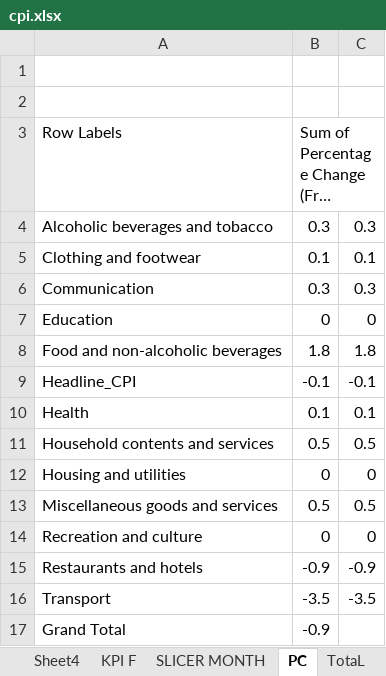
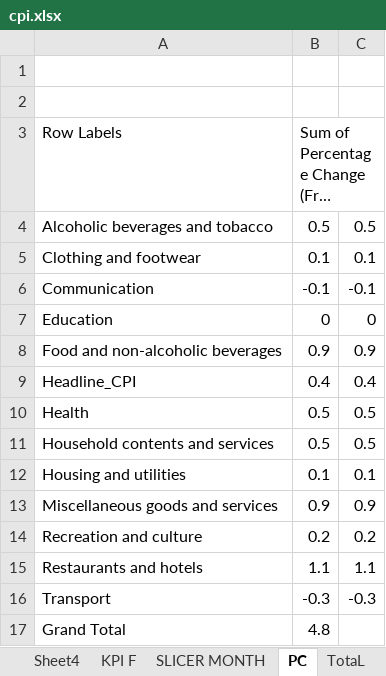
Before and after one commit to The-DigitalAcademy/cpi_prediction, an Excel workbook: cpi.xlsx, sheet PC, drawn as a sheet; long unchanged cells end in …; values as stored, in another font and other column widths than the file's, no borders; the diff names each change by its address in the sheet, - before the commit and + after, or states it on an @@ line.

```diff
--- a/cpi.xlsx (sheet PC)
+++ b/cpi.xlsx (sheet PC)
-B4: 0.3
+B4: 0.5
-C4: 0.3
+C4: 0.5
-B6: 0.3
+B6: -0.1
-C6: 0.3
+C6: -0.1
-B8: 1.8
+B8: 0.9
-C8: 1.8
+C8: 0.9
-B9: -0.1
+B9: 0.4
-C9: -0.1
+C9: 0.4
-B10: 0.1
+B10: 0.5
-C10: 0.1
+C10: 0.5
-B12: 0
+B12: 0.1
-C12: 0
+C12: 0.1
-B13: 0.5
+B13: 0.9
-C13: 0.5
+C13: 0.9
-B14: 0
+B14: 0.2
-C14: 0
+C14: 0.2
-B15: -0.9
+B15: 1.1
-C15: -0.9
+C15: 1.1
-B16: -3.5
+B16: -0.3
-C16: -3.5
+C16: -0.3
-B17: -0.9
+B17: 4.8
```
Also changed, not shown: sheet TotaL, sheet KPI F, sheet line month, sheet line pc, other sheet tabs, charts or pictures.
